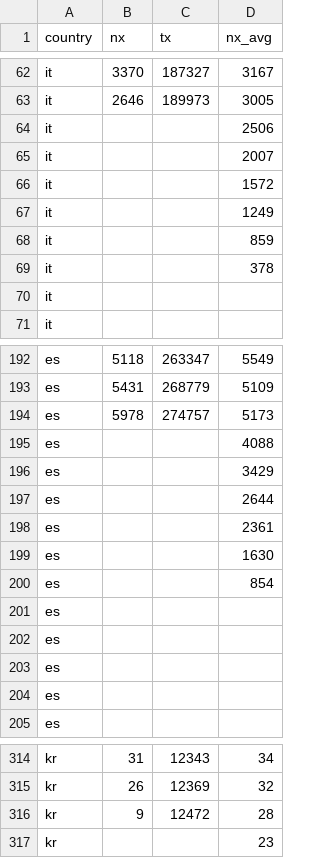
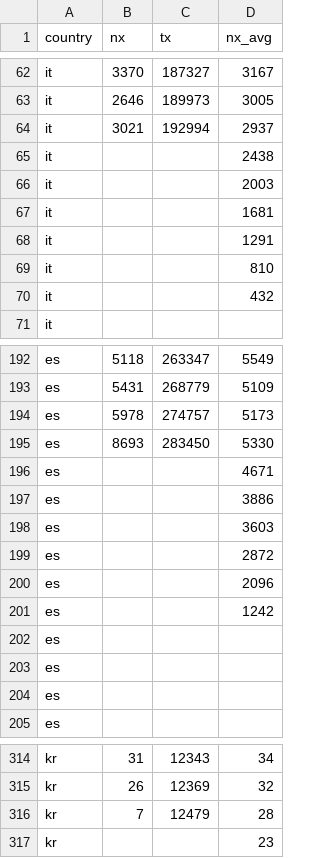
Before and after one commit to christophmoar/covid-19, a CSV file: dataset-01/covid19-normalized-timeseries.CSV, drawn as a sheet; only a part is shown, gaps mark what is left out; the diff covers the shown part only.

```diff
--- a/dataset-01/covid19-normalized-timeseries.CSV
+++ b/dataset-01/covid19-normalized-timeseries.CSV
@@ -63,9 +63,9 @@ it,3370,187327,3167
 it,2646,189973,3005
-it,,,2506
-it,,,2007
-it,,,1572
-it,,,1249
-it,,,859
-it,,,378
-it,,,
+it,3021,192994,2937
+it,,,2438
+it,,,2003
+it,,,1681
+it,,,1291
+it,,,810
+it,,,432
 it,,,
@@ -194,9 +194,9 @@ es,5431,268779,5109
 es,5978,274757,5173
-es,,,4088
-es,,,3429
-es,,,2644
-es,,,2361
-es,,,1630
-es,,,854
-es,,,
+es,8693,283450,5330
+es,,,4671
+es,,,3886
+es,,,3603
+es,,,2872
+es,,,2096
+es,,,1242
 es,,,
@@ -315,3 +315,3 @@ kr,31,12343,34
 kr,26,12369,32
-kr,9,12472,28
+kr,7,12479,28
 kr,,,23
```
Also changed, not shown: 21 added rows and 21 removed rows elsewhere in this file, dataset-01/covid19-normalized-noheader.CSV, dataset-01/covid19-normalized.CSV, 4 other files.
